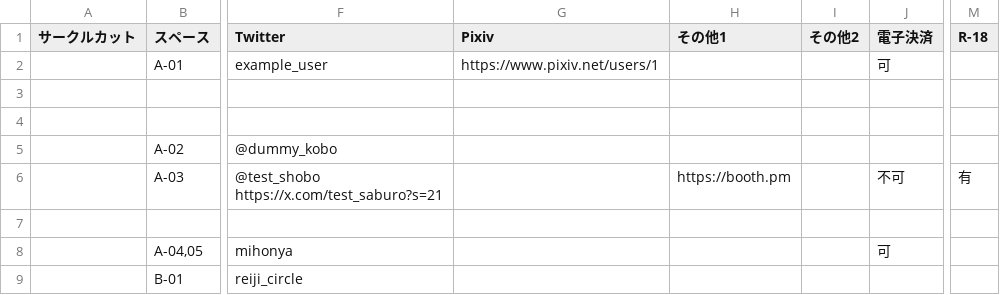
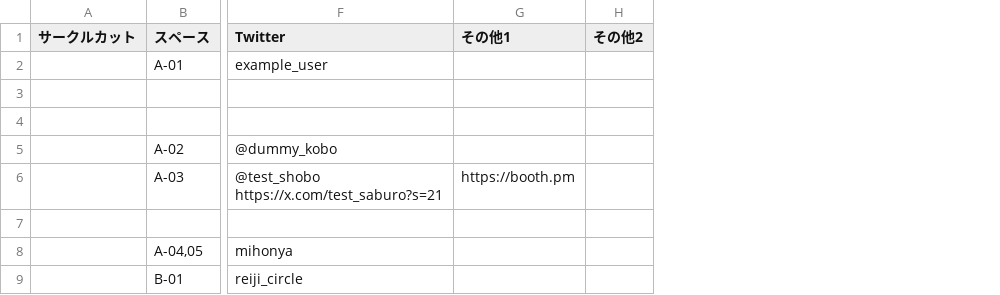
Before and after one commit to wataameYummy/utateruno-unofficial-2026, a CSV file: data/circles.csv, drawn as a sheet; only a part is shown, gaps mark what is left out; the diff names each change by its address in the sheet, - before the commit and + after, or states it on an @@ line.

```diff
--- a/data/circles.csv
+++ b/data/circles.csv
-column G (Pixiv), row 2: https://www.pixiv.net/users/1
-column J (電子決済), rows 2-8: 可 |  |  |  | 不可 |  | 可
-column M (R-18), row 6: 有
```
Also changed, not shown: 4 other files.
